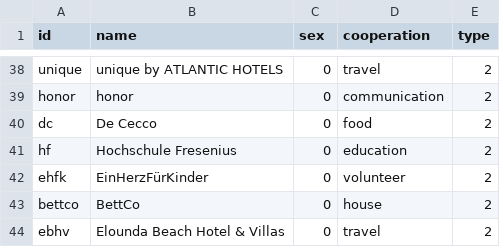
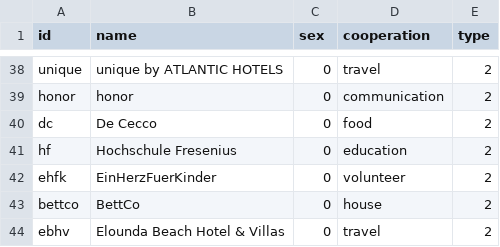
Before and after one commit to Carla-Benzing/Gymfluencer, a CSV file: Edge- & Nodelist - Nodelist.csv, drawn as a sheet; only a part is shown, gaps mark what is left out.

Commit message:
Add files via upload

```diff
--- a/Edge- & Nodelist - Nodelist.csv
+++ b/Edge- & Nodelist - Nodelist.csv
@@ -41,3 +41,3 @@ dc,De Cecco,0,food,2
 hf,Hochschule Fresenius,0,education,2
-ehfk,EinHerzFürKinder,0,volunteer,2
+ehfk,EinHerzFuerKinder,0,volunteer,2
 bettco,BettCo,0,house,2
```
